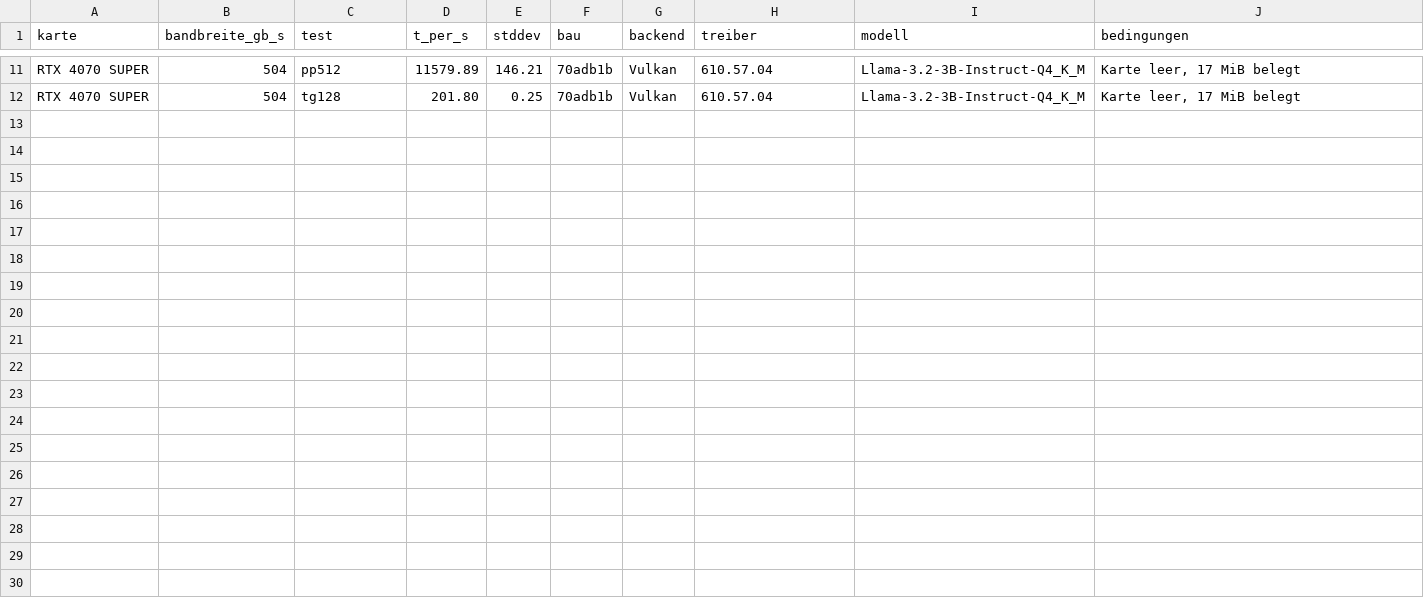
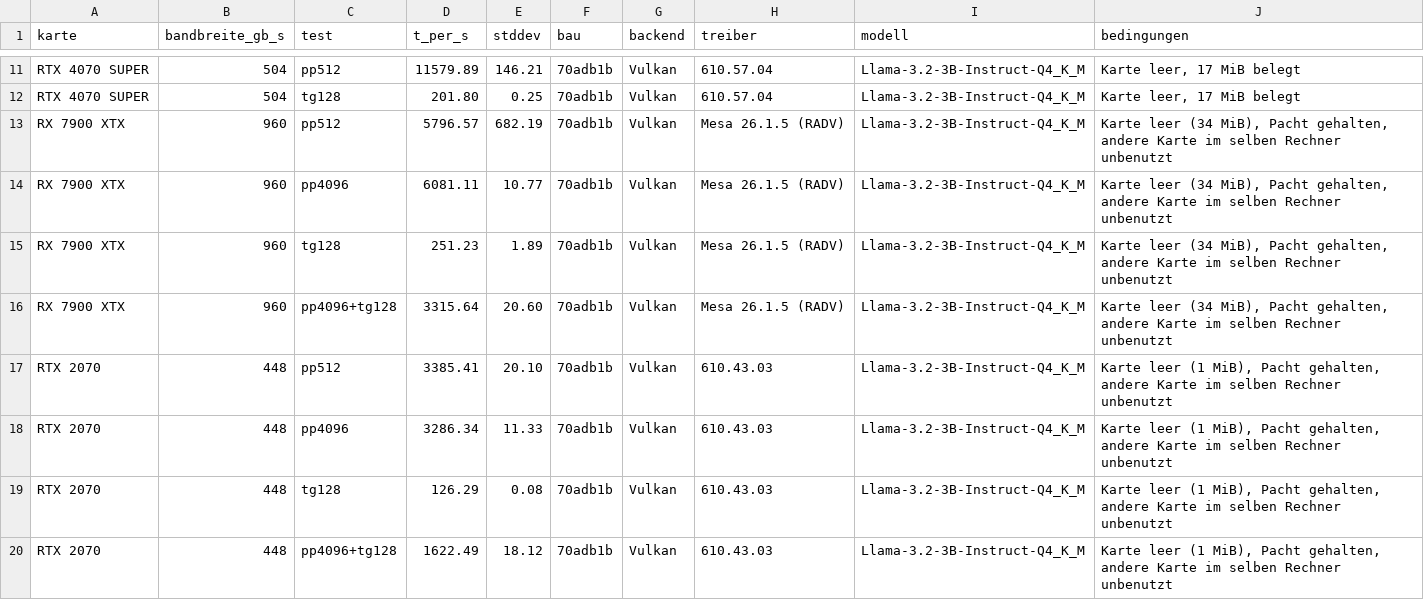
Before and after one commit to ccarokh/AI-Model-Benchmark-Runs, a TSV file: data/karten/bandbreite_vs_erzeugung.tsv, drawn as a sheet; only a part is shown, gaps mark what is left out; the diff names each change by its address in the sheet, - before the commit and + after, or states it on an @@ line.

```diff
--- a/data/karten/bandbreite_vs_erzeugung.tsv
+++ b/data/karten/bandbreite_vs_erzeugung.tsv
+row 13: RX 7900 XTX | 960 | pp512 | 5796.57 | 682.19 | 70adb1b | Vulkan | Mesa 26.1.5 (RADV) | Llama-3.2-3B-Instruct-Q4_K_M | Karte leer (34 MiB), Pacht gehalten, andere Karte im selben Rechner unbenutzt
+row 14: RX 7900 XTX | 960 | pp4096 | 6081.11 | 10.77 | 70adb1b | Vulkan | Mesa 26.1.5 (RADV) | Llama-3.2-3B-Instruct-Q4_K_M | Karte leer (34 MiB), Pacht gehalten, andere Karte im selben Rechner unbenutzt
+row 15: RX 7900 XTX | 960 | tg128 | 251.23 | 1.89 | 70adb1b | Vulkan | Mesa 26.1.5 (RADV) | Llama-3.2-3B-Instruct-Q4_K_M | Karte leer (34 MiB), Pacht gehalten, andere Karte im selben Rechner unbenutzt
+row 16: RX 7900 XTX | 960 | pp4096+tg128 | 3315.64 | 20.60 | 70adb1b | Vulkan | Mesa 26.1.5 (RADV) | Llama-3.2-3B-Instruct-Q4_K_M | Karte leer (34 MiB), Pacht gehalten, andere Karte im selben Rechner unbenutzt
+row 17: RTX 2070 | 448 | pp512 | 3385.41 | 20.10 | 70adb1b | Vulkan | 610.43.03 | Llama-3.2-3B-Instruct-Q4_K_M | Karte leer (1 MiB), Pacht gehalten, andere Karte im selben Rechner unbenutzt
+row 18: RTX 2070 | 448 | pp4096 | 3286.34 | 11.33 | 70adb1b | Vulkan | 610.43.03 | Llama-3.2-3B-Instruct-Q4_K_M | Karte leer (1 MiB), Pacht gehalten, andere Karte im selben Rechner unbenutzt
+row 19: RTX 2070 | 448 | tg128 | 126.29 | 0.08 | 70adb1b | Vulkan | 610.43.03 | Llama-3.2-3B-Instruct-Q4_K_M | Karte leer (1 MiB), Pacht gehalten, andere Karte im selben Rechner unbenutzt
+row 20: RTX 2070 | 448 | pp4096+tg128 | 1622.49 | 18.12 | 70adb1b | Vulkan | 610.43.03 | Llama-3.2-3B-Instruct-Q4_K_M | Karte leer (1 MiB), Pacht gehalten, andere Karte im selben Rechner unbenutzt
```
Also changed, not shown: 5 other files.
